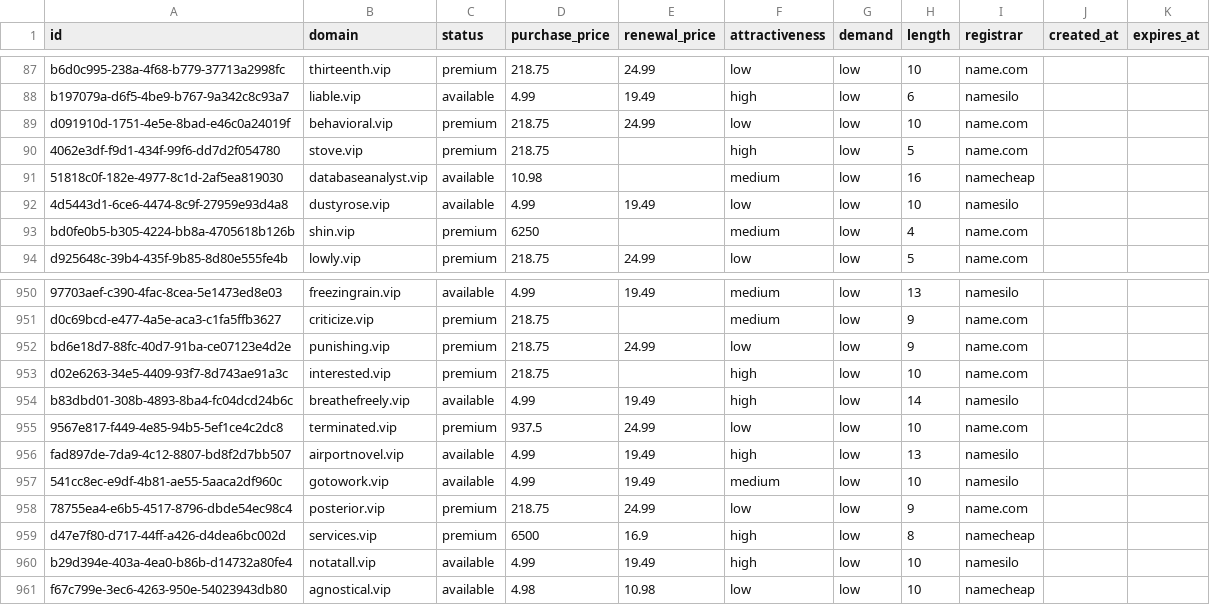
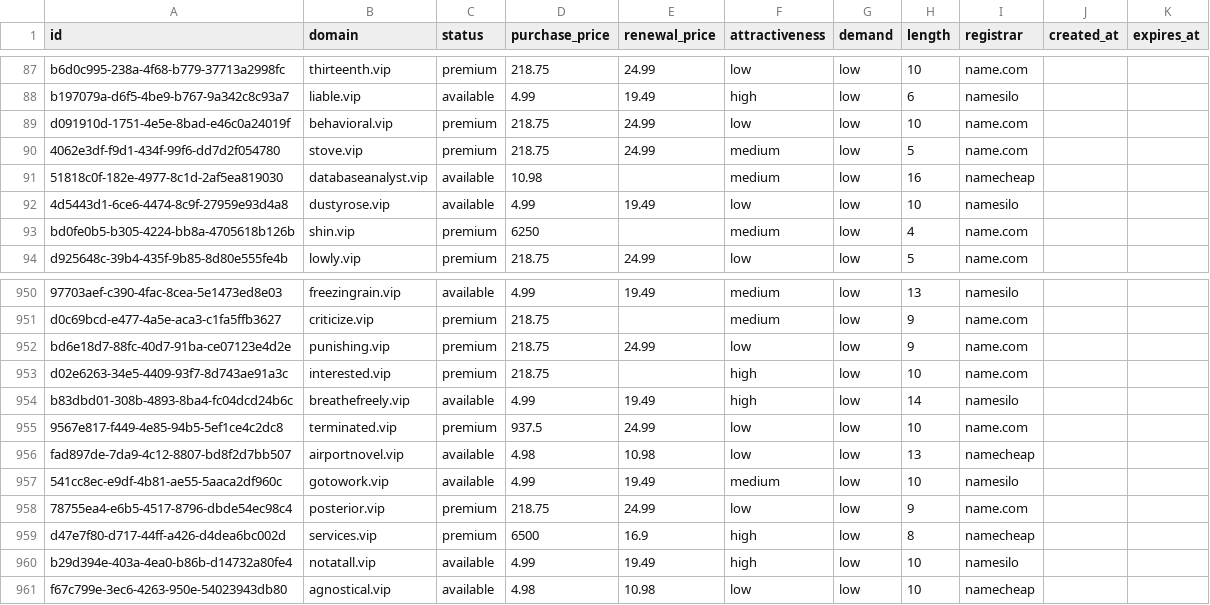
Before and after one commit to UniqueDomains/vip-oneword-domains, a CSV file: vip.csv, drawn as a sheet; only a part is shown, gaps mark what is left out.

Commit message:
Domains update

```diff
--- a/vip.csv
+++ b/vip.csv
@@ -89,3 +89,3 @@ b197079a-d6f5-4be9-b767-9a342c8c93a7,liable.vip,available,4.99,19.49,high,low,6,
 d091910d-1751-4e5e-8bad-e46c0a24019f,behavioral.vip,premium,218.75,24.99,low,low,10,name.com,,
-4062e3df-f9d1-434f-99f6-dd7d2f054780,stove.vip,premium,218.75,,high,low,5,name.com,,
+4062e3df-f9d1-434f-99f6-dd7d2f054780,stove.vip,premium,218.75,24.99,medium,low,5,name.com,,
 51818c0f-182e-4977-8c1d-2af5ea819030,databaseanalyst.vip,available,10.98,,medium,low,16,namecheap,,
@@ -955,3 +955,3 @@ b83dbd01-308b-4893-8ba4-fc04dcd24b6c,breathefreely.vip,available,4.99,19.49,high
 9567e817-f449-4e85-94b5-5ef1ce4c2dc8,terminated.vip,premium,937.5,24.99,low,low,10,name.com,,
-fad897de-7da9-4c12-8807-bd8f2d7bb507,airportnovel.vip,available,4.99,19.49,high,low,13,namesilo,,
+fad897de-7da9-4c12-8807-bd8f2d7bb507,airportnovel.vip,available,4.98,10.98,low,low,13,namecheap,,
 541cc8ec-e9df-4b81-ae55-5aaca2df960c,gotowork.vip,available,4.99,19.49,medium,low,10,namesilo,,
```
Also changed, not shown: 3 other files.
